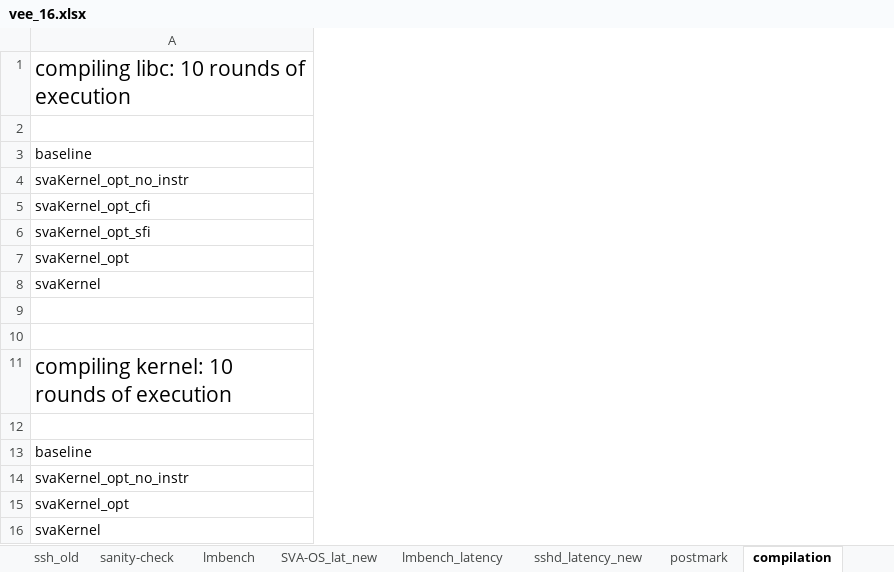
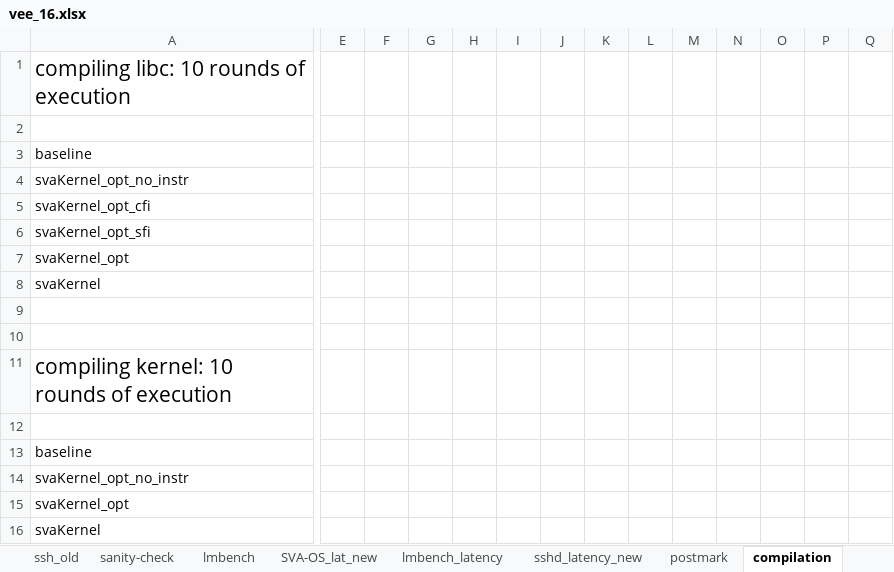
Before and after one commit to XiaowanDong/sva_results, an Excel workbook: vee_16.xlsx, sheet compilation, drawn as a sheet; only a part is shown, gaps mark what is left out; values as stored, in another font and other column widths than the file's, no borders; the diff covers the shown part only; the diff names each change by its address in the sheet, - before the commit and + after, or states it on an @@ line.

```diff
--- a/vee_16.xlsx (sheet compilation)
+++ b/vee_16.xlsx (sheet compilation)
+column E, empty
+column F, empty
+column G, empty
+column H, empty
+column I, empty
+column J, empty
+column K, empty
+column L, empty
+column M, empty
+column N, empty
+column O, empty
+column P, empty
+column Q, empty
```
Also changed, not shown: 37 added rows, 2 added columns and 2 edited cells elsewhere in this sheet.
